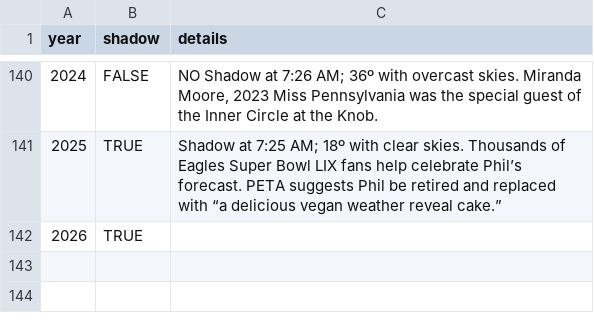
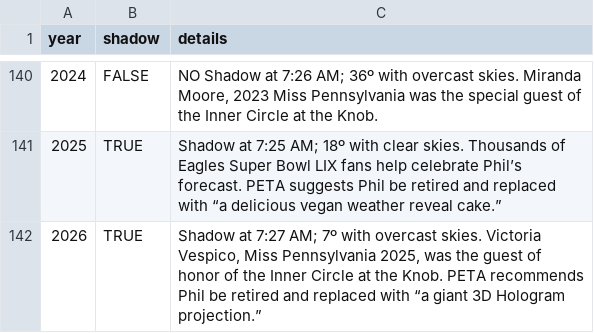
Before and after one commit to pcraig3/ghog-day, a CSV file: csv/predictions/punxsutawney-phil.csv, drawn as a sheet; only a part is shown, gaps mark what is left out.

Commit message:
9 more predictions
More winter leading by a hair

```diff
--- a/csv/predictions/punxsutawney-phil.csv
+++ b/csv/predictions/punxsutawney-phil.csv
@@ -141,2 +141,2 @@ year,shadow,details
 2025,TRUE,"Shadow at 7:25 AM; 18º with clear skies. Thousands of Eagles Super Bowl LIX fans help celebrate Phil’s forecast. PETA suggests Phil be retired and replaced with “a delicious vegan weather reveal cake.”"
-2026,TRUE,
+2026,TRUE,"Shadow at 7:27 AM; 7º with overcast skies. Victoria Vespico, Miss Pennsylvania 2025, was the guest of honor of the Inner Circle at the Knob. PETA recommends Phil be retired and replaced with “a giant 3D Hologram projection.”"
```
Also changed, not shown: csv/groundhogs.csv, csv/predictions/beardsley-bart.csv, 8 other files.
